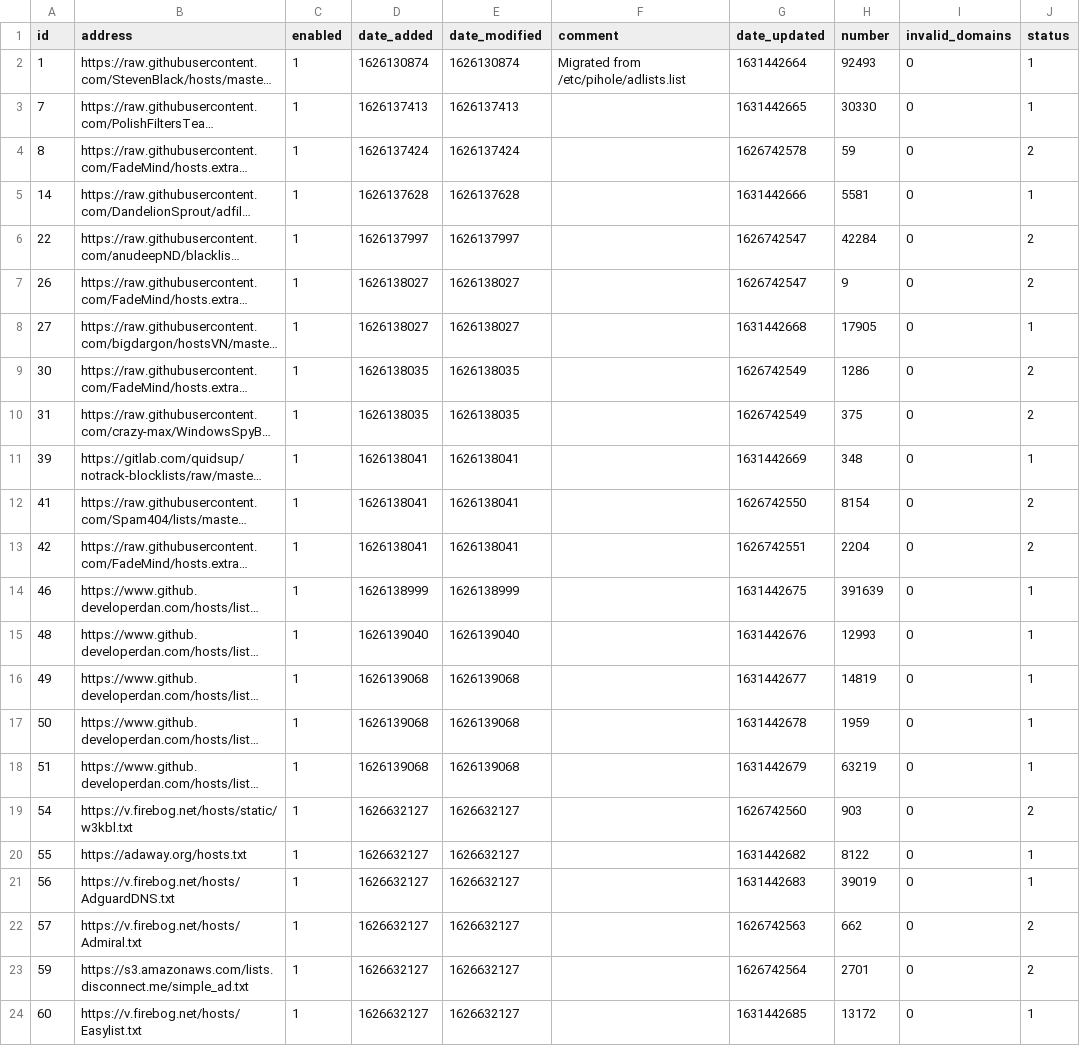
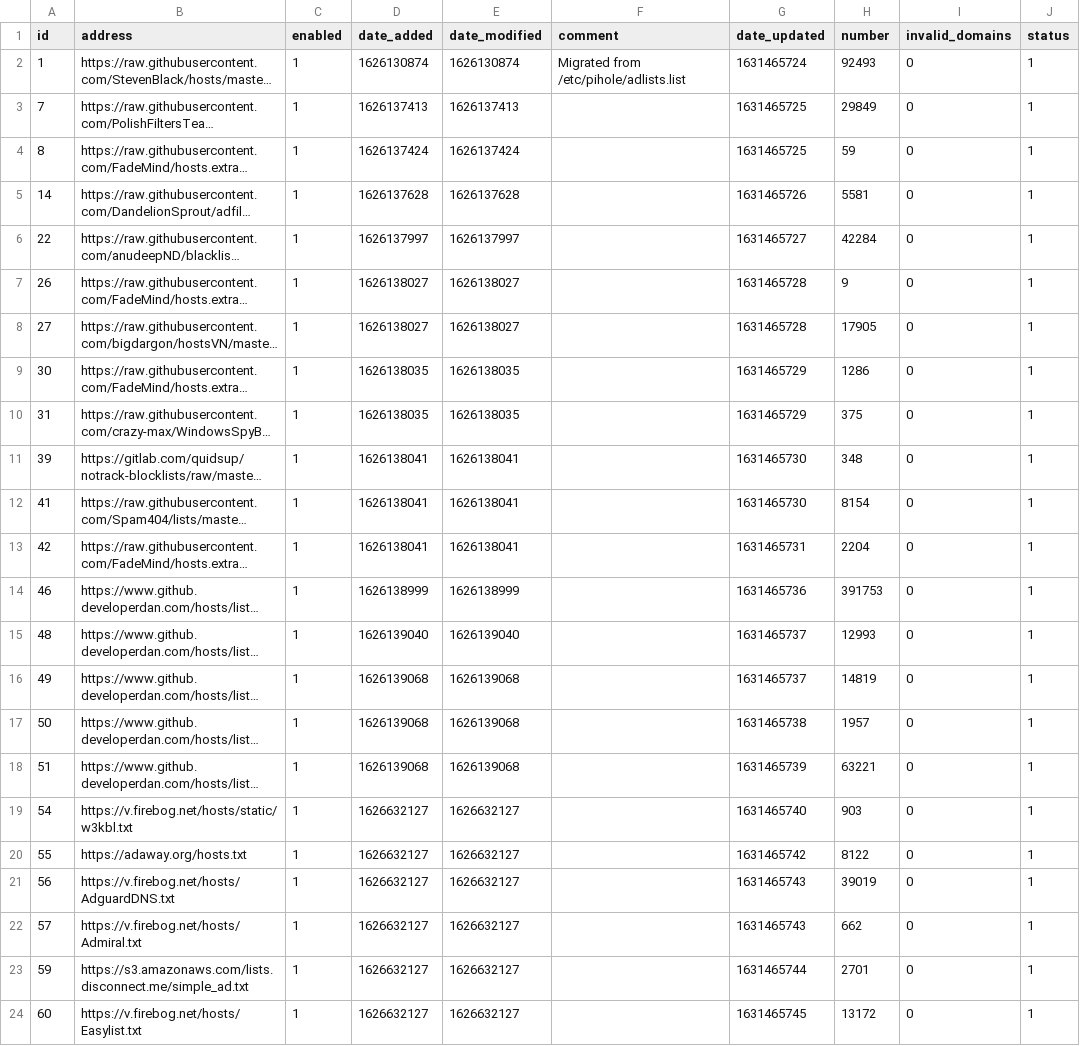
Before and after one commit to hollowlake/my-pihole-lists, a CSV file: adlist.csv, drawn as a sheet; only a part is shown; long unchanged cells end in …; the diff covers the shown part only; the diff names each change by its address in the sheet, - before the commit and + after, or states it on an @@ line.

Commit message:
Updated September 12, 2021  1:00PM

```diff
--- a/adlist.csv
+++ b/adlist.csv
-G2 (date_updated): 1631442664
+G2 (date_updated): 1631465724
-G3 (date_updated): 1631442665
+G3 (date_updated): 1631465725
-H3 (number): 30330
+H3 (number): 29849
-G4 (date_updated): 1626742578
+G4 (date_updated): 1631465725
-J4 (status): 2
+J4 (status): 1
-G5 (date_updated): 1631442666
+G5 (date_updated): 1631465726
-G6 (date_updated): 1626742547
+G6 (date_updated): 1631465727
-J6:J7 (status): 2
+J6:J7 (status): 1
-G7 (date_updated): 1626742547
+G7 (date_updated): 1631465728
-G8 (date_updated): 1631442668
+G8 (date_updated): 1631465728
-G9:G10 (date_updated): 1626742549
+G9:G10 (date_updated): 1631465729
-J9:J10 (status): 2
+J9:J10 (status): 1
-G11 (date_updated): 1631442669
+G11 (date_updated): 1631465730
-G12 (date_updated): 1626742550
+G12 (date_updated): 1631465730
-J12:J13 (status): 2
+J12:J13 (status): 1
-G13 (date_updated): 1626742551
+G13 (date_updated): 1631465731
-G14 (date_updated): 1631442675
+G14 (date_updated): 1631465736
-H14 (number): 391639
+H14 (number): 391753
-G15 (date_updated): 1631442676
+G15 (date_updated): 1631465737
-G16 (date_updated): 1631442677
+G16 (date_updated): 1631465737
-G17 (date_updated): 1631442678
+G17 (date_updated): 1631465738
-H17 (number): 1959
+H17 (number): 1957
-G18 (date_updated): 1631442679
+G18 (date_updated): 1631465739
-H18 (number): 63219
+H18 (number): 63221
-G19 (date_updated): 1626742560
+G19 (date_updated): 1631465740
-J19 (status): 2
+J19 (status): 1
-G20 (date_updated): 1631442682
+G20 (date_updated): 1631465742
-G21 (date_updated): 1631442683
+G21 (date_updated): 1631465743
-G22 (date_updated): 1626742563
+G22 (date_updated): 1631465743
-J22:J23 (status): 2
+J22:J23 (status): 1
-G23 (date_updated): 1626742564
+G23 (date_updated): 1631465744
-G24 (date_updated): 1631442685
+G24 (date_updated): 1631465745
```
Also changed, not shown: 21 edited cells elsewhere in this file.
